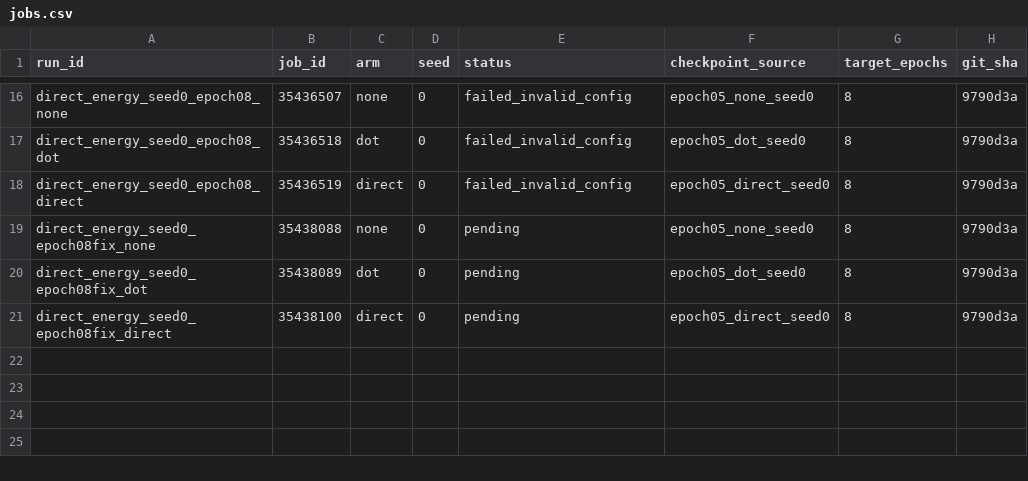
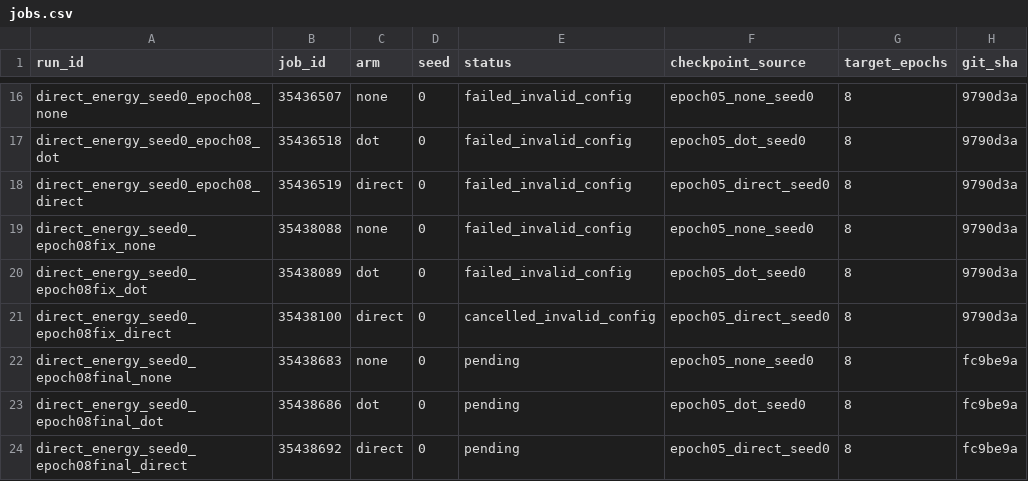
Before and after one commit to mdkrasnow/research-repo, a CSV file: projects/masked-EqM/results/direct_energy_longer_training/jobs.csv, drawn as a sheet; only a part is shown, gaps mark what is left out.

Commit message:
Retry epoch-eight continuation after export audit

```diff
--- a/projects/masked-EqM/results/direct_energy_longer_training/jobs.csv
+++ b/projects/masked-EqM/results/direct_energy_longer_training/jobs.csv
@@ -18,4 +18,7 @@ direct_energy_seed0_epoch08_dot,35436518,dot,0,failed_invalid_config,epoch05_dot
 direct_energy_seed0_epoch08_direct,35436519,direct,0,failed_invalid_config,epoch05_direct_seed0,8,9790d3a
-direct_energy_seed0_epoch08fix_none,35438088,none,0,pending,epoch05_none_seed0,8,9790d3a
-direct_energy_seed0_epoch08fix_dot,35438089,dot,0,pending,epoch05_dot_seed0,8,9790d3a
-direct_energy_seed0_epoch08fix_direct,35438100,direct,0,pending,epoch05_direct_seed0,8,9790d3a
+direct_energy_seed0_epoch08fix_none,35438088,none,0,failed_invalid_config,epoch05_none_seed0,8,9790d3a
+direct_energy_seed0_epoch08fix_dot,35438089,dot,0,failed_invalid_config,epoch05_dot_seed0,8,9790d3a
+direct_energy_seed0_epoch08fix_direct,35438100,direct,0,cancelled_invalid_config,epoch05_direct_seed0,8,9790d3a
+direct_energy_seed0_epoch08final_none,35438683,none,0,pending,epoch05_none_seed0,8,fc9be9a
+direct_energy_seed0_epoch08final_dot,35438686,dot,0,pending,epoch05_dot_seed0,8,fc9be9a
+direct_energy_seed0_epoch08final_direct,35438692,direct,0,pending,epoch05_direct_seed0,8,fc9be9a
```
Also changed, not shown: 3 other files.
